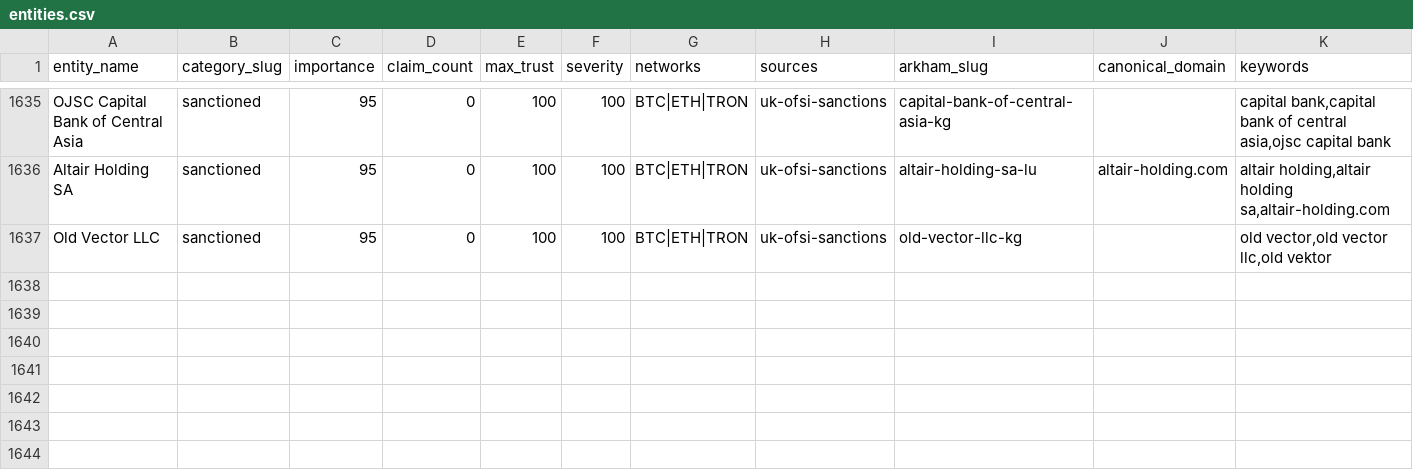
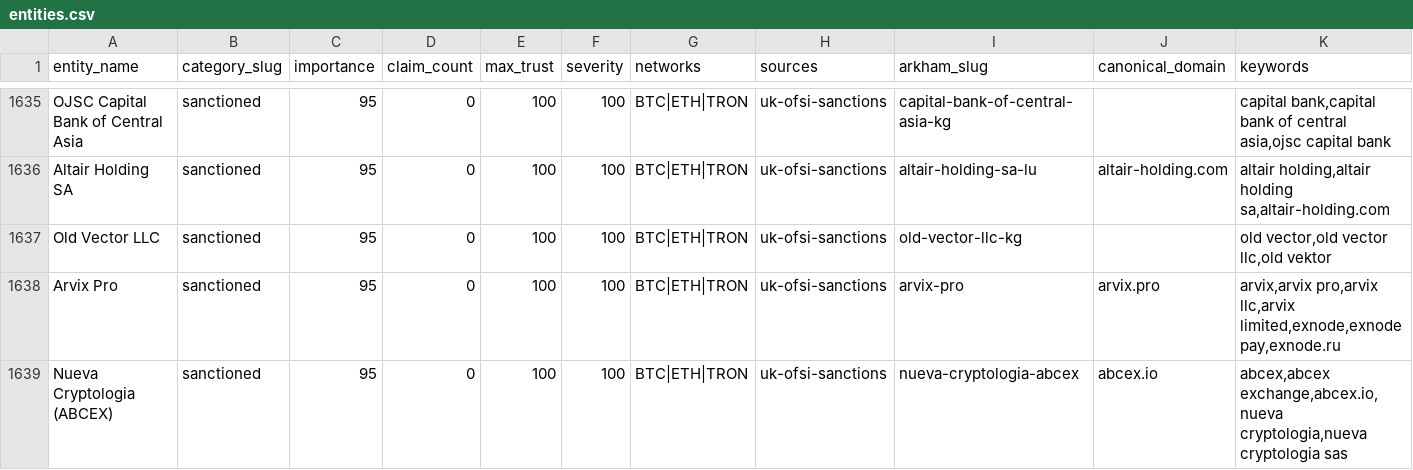
Before and after one commit to maslovsa/kyt-entity-registry, a CSV file: entities.csv, drawn as a sheet; only a part is shown, gaps mark what is left out; rows hold the shown columns only; the diff names each change by its address in the sheet, - before the commit and + after, or states it on an @@ line.

```diff
--- a/entities.csv
+++ b/entities.csv
+row 1638: Arvix Pro | sanctioned | 95 | 0 | 100 | 100 | BTC|ETH|TRON | uk-ofsi-sanctions | arvix-pro | arvix.pro | arvix,arvix pro,arvix llc,arvix limited,exnode,exnode pay,exnode.ru
+row 1639: Nueva Cryptologia (ABCEX) | sanctioned | 95 | 0 | 100 | 100 | BTC|ETH|TRON | uk-ofsi-sanctions | nueva-cryptologia-abcex | abcex.io | abcex,abcex exchange,abcex.io,nueva cryptologia,nueva cryptologia sas
```
